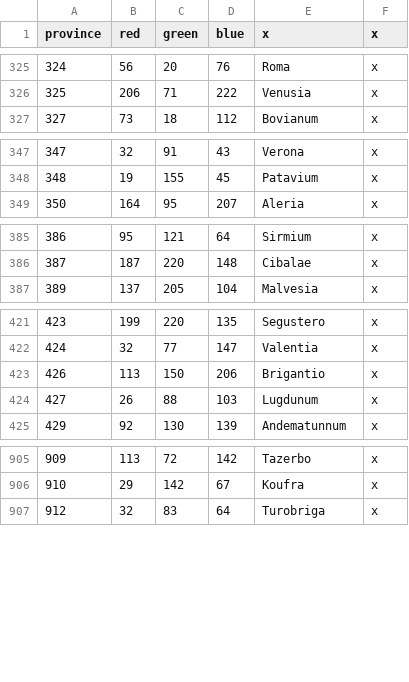
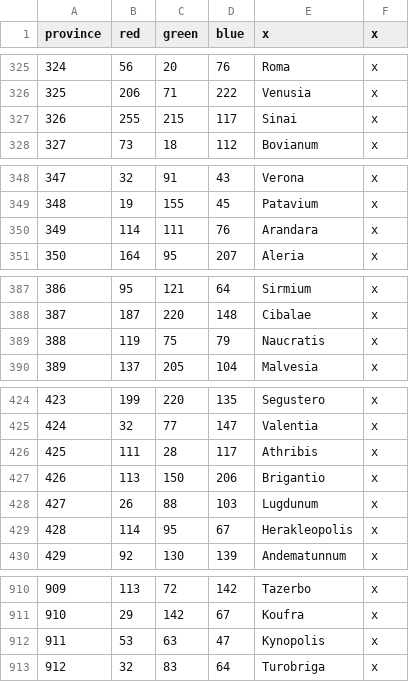
Before and after one commit to tannerflick4/Diadochi-Kings-Revival, a CSV file: DK Map Work/map/definition.csv, drawn as a sheet; only a part is shown, gaps mark what is left out.

Commit message:
Changed Nile delta coastline and rivers according to Barrington Atlas. Added some of the new provinces.

```diff
--- a/DK Map Work/map/definition.csv
+++ b/DK Map Work/map/definition.csv
@@ -326,2 +326,3 @@ province;red;green;blue;x;x
 325;206;71;222;Venusia;x
+326;255;215;117;Sinai;x
 327;73;18;112;Bovianum;x
@@ -348,2 +349,3 @@ province;red;green;blue;x;x
 348;19;155;45;Patavium;x
+349;114;111;76;Arandara;x
 350;164;95;207;Aleria;x
@@ -386,2 +388,3 @@ province;red;green;blue;x;x
 387;187;220;148;Cibalae;x
+388;119;75;79;Naucratis;x
 389;137;205;104;Malvesia;x
@@ -422,4 +425,6 @@ province;red;green;blue;x;x
 424;32;77;147;Valentia;x
+425;111;28;117;Athribis;x
 426;113;150;206;Brigantio;x
 427;26;88;103;Lugdunum;x
+428;114;95;67;Herakleopolis;x
 429;92;130;139;Andematunnum;x
@@ -906,2 +911,3 @@ province;red;green;blue;x;x
 910;29;142;67;Koufra;x
+911;53;63;47;Kynopolis;x
 912;32;83;64;Turobriga;x
```
Also changed, not shown: 7 other files.
